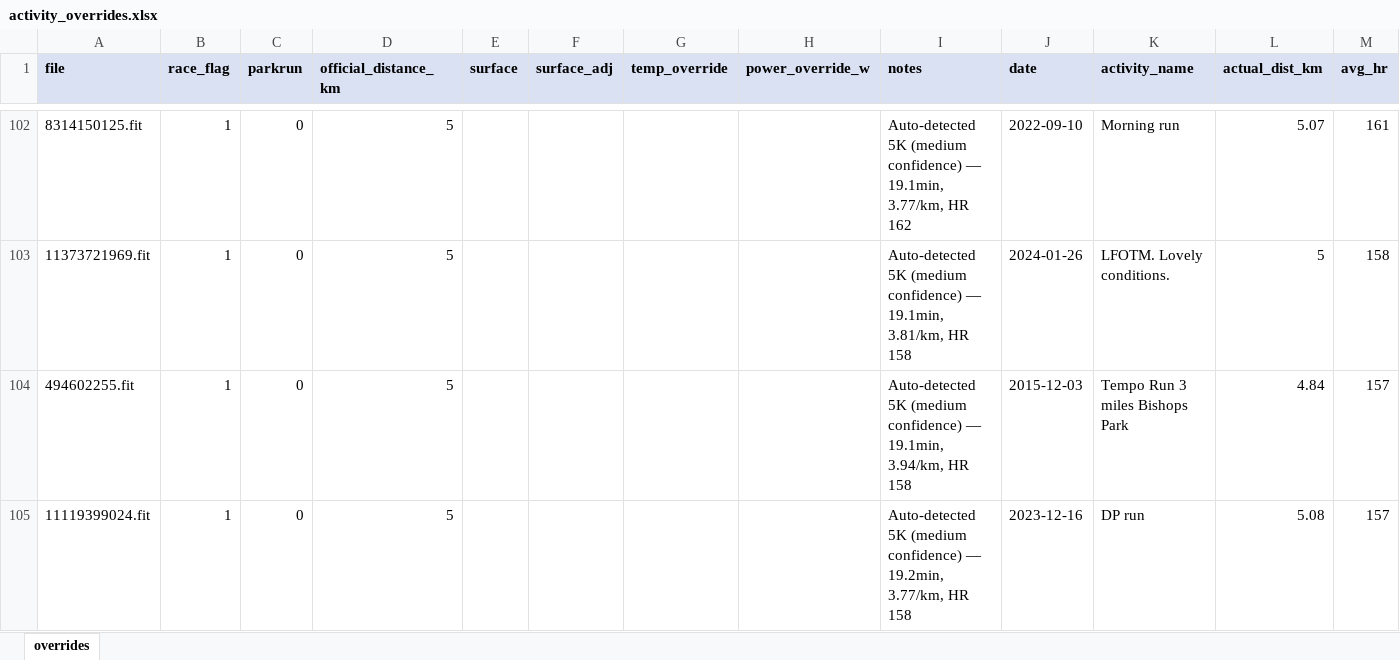
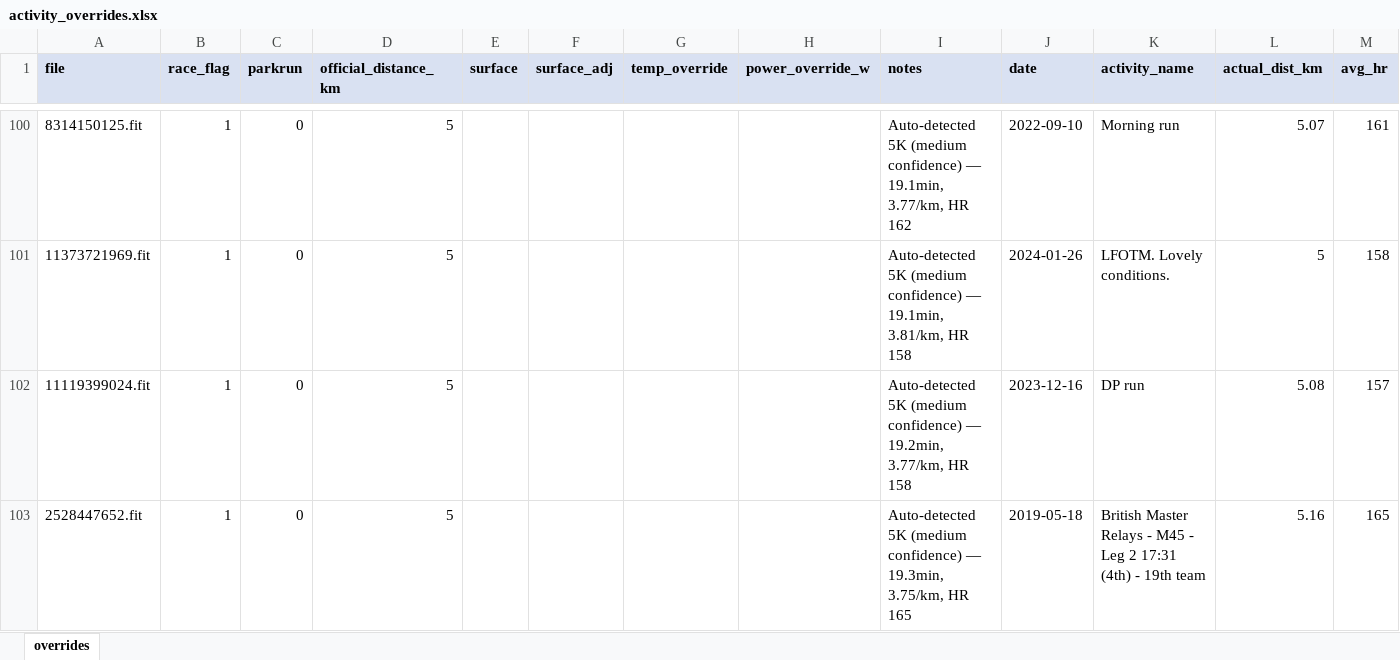
Before and after one commit to dobssi/Fitness-Data, an Excel workbook: athletes/SteveDavies/activity_overrides.xlsx, sheet overrides, drawn as a sheet; only a part is shown, gaps mark what is left out; the shorter side is filled out with more unchanged rows; values as stored, in another font and other column widths than the file's, no borders; the diff covers the shown part only; the diff names each change by its address in the sheet, - before the commit and + after, or states it on an @@ line.

```diff
--- a/athletes/SteveDavies/activity_overrides.xlsx (sheet overrides)
+++ b/athletes/SteveDavies/activity_overrides.xlsx (sheet overrides)
-row 104: 494602255.fit | 1 | 0 | 5 |  |  |  |  | Auto-detected 5K (medium confidence) — 19.1min, 3.94/km, HR 158 | 2015-12-03 | Tempo Run 3 miles Bishops Park | 4.84 | 157
```
Also changed, not shown: 5 removed rows elsewhere in this sheet, 1 other file.
